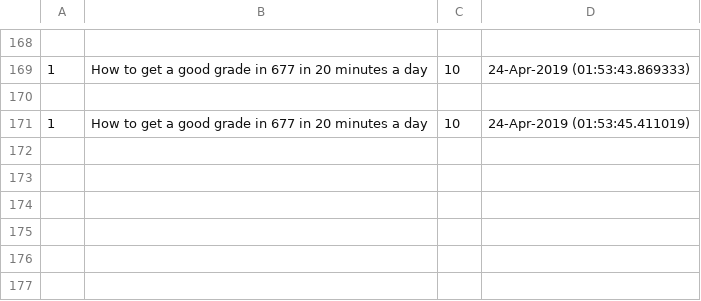
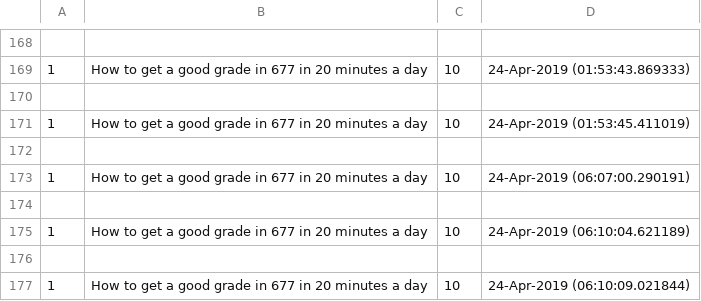
Before and after one commit to sidewinder182/Miroservice_OnlineStore, a CSV file: src/orders2.csv, drawn as a sheet; only a part is shown, gaps mark what is left out; the diff names each change by its address in the sheet, - before the commit and + after, or states it on an @@ line.

Commit message:
Added order server fault tolerance

```diff
--- a/src/orders2.csv
+++ b/src/orders2.csv
+row 172: (empty)
+row 173: 1 | How to get a good grade in 677 in 20 minutes a day | 10 | 24-Apr-2019 (06:07:00.290191)
+row 174: (empty)
+row 175: 1 | How to get a good grade in 677 in 20 minutes a day | 10 | 24-Apr-2019 (06:10:04.621189)
+row 176: (empty)
+row 177: 1 | How to get a good grade in 677 in 20 minutes a day | 10 | 24-Apr-2019 (06:10:09.021844)
```
Also changed, not shown: src/orders1.csv, 3 other files.
